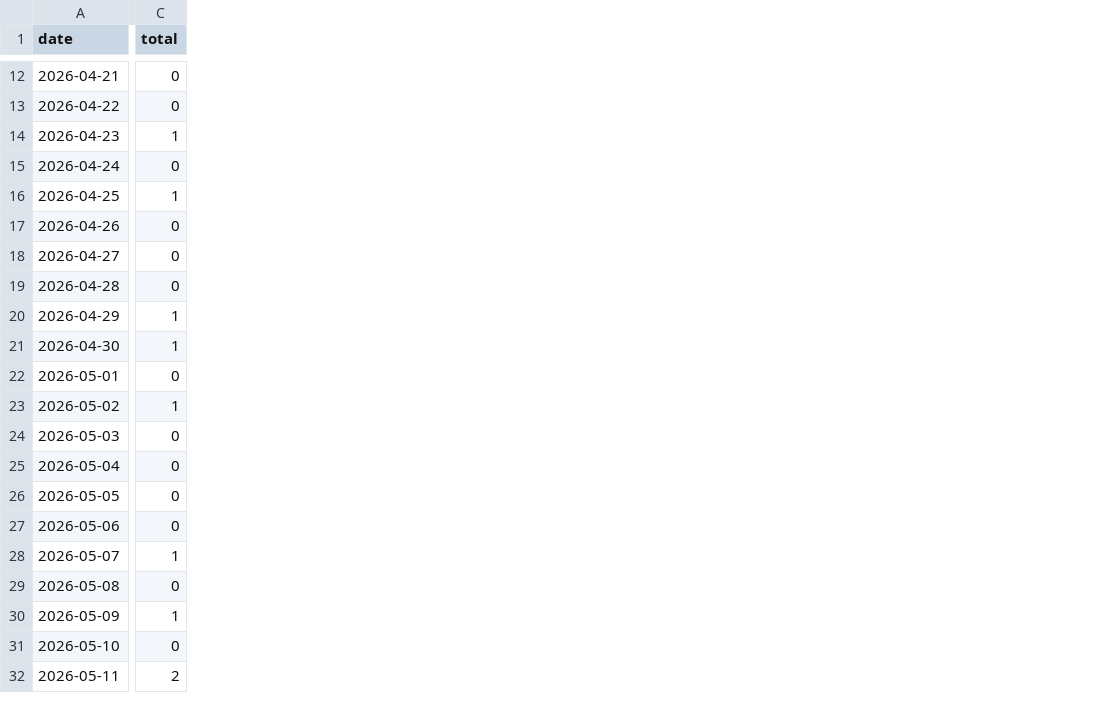
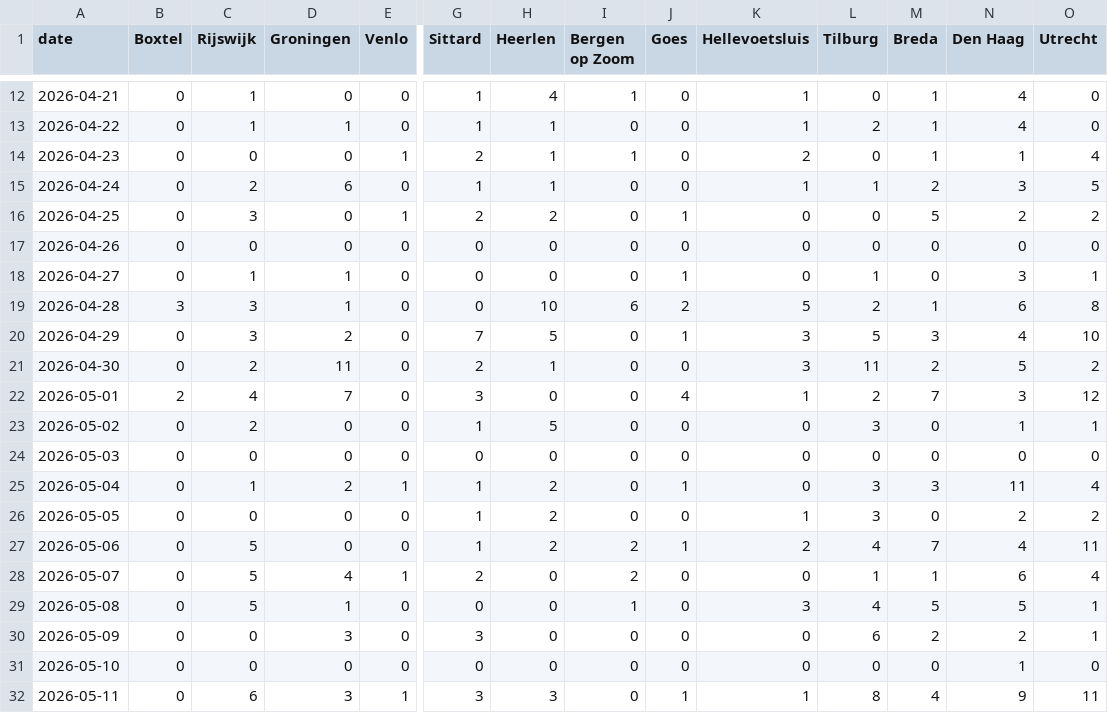
Before and after one commit to scalato/1box-dashboard, a CSV file: data/storagepilot/conversations_by_location.csv, drawn as a sheet; only a part is shown, gaps mark what is left out; addresses are those after the commit; the diff covers the shown part only; the diff names each change by its address in the sheet, - before the commit and + after, or states it on an @@ line.

```diff
--- a/data/storagepilot/conversations_by_location.csv
+++ b/data/storagepilot/conversations_by_location.csv
+column B (Boxtel), rows 12-32: 0 | 0 | 0 | 0 | 0 | 0 | 0 | 3 | 0 | 0 | 2 | 0 | 0 | 0 | 0 | 0 | 0 | 0 | 0 | 0 | 0
+column C (Rijswijk), rows 12-32: 1 | 1 | 0 | 2 | 3 | 0 | 1 | 3 | 3 | 2 | 4 | 2 | 0 | 1 | 0 | 5 | 5 | 5 | 0 | 0 | 6
+column D (Groningen), rows 12-32: 0 | 1 | 0 | 6 | 0 | 0 | 1 | 1 | 2 | 11 | 7 | 0 | 0 | 2 | 0 | 0 | 4 | 1 | 3 | 0 | 3
+column E (Venlo), rows 12-32: 0 | 0 | 1 | 0 | 1 | 0 | 0 | 0 | 0 | 0 | 0 | 0 | 0 | 1 | 0 | 0 | 1 | 0 | 0 | 0 | 1
+column G (Sittard), rows 12-32: 1 | 1 | 2 | 1 | 2 | 0 | 0 | 0 | 7 | 2 | 3 | 1 | 0 | 1 | 1 | 1 | 2 | 0 | 3 | 0 | 3
+column H (Heerlen), rows 12-32: 4 | 1 | 1 | 1 | 2 | 0 | 0 | 10 | 5 | 1 | 0 | 5 | 0 | 2 | 2 | 2 | 0 | 0 | 0 | 0 | 3
+column I (Bergen op Zoom), rows 12-32: 1 | 0 | 1 | 0 | 0 | 0 | 0 | 6 | 0 | 0 | 0 | 0 | 0 | 0 | 0 | 2 | 2 | 1 | 0 | 0 | 0
+column K (Hellevoetsluis), rows 12-32: 1 | 1 | 2 | 1 | 0 | 0 | 0 | 5 | 3 | 3 | 1 | 0 | 0 | 0 | 1 | 2 | 0 | 3 | 0 | 0 | 1
+column L (Tilburg), rows 12-32: 0 | 2 | 0 | 1 | 0 | 0 | 1 | 2 | 5 | 11 | 2 | 3 | 0 | 3 | 3 | 4 | 1 | 4 | 6 | 0 | 8
+column M (Breda), rows 12-32: 1 | 1 | 1 | 2 | 5 | 0 | 0 | 1 | 3 | 2 | 7 | 0 | 0 | 3 | 0 | 7 | 1 | 5 | 2 | 0 | 4
+column N (Den Haag), rows 12-32: 4 | 4 | 1 | 3 | 2 | 0 | 3 | 6 | 4 | 5 | 3 | 1 | 0 | 11 | 2 | 4 | 6 | 5 | 2 | 1 | 9
+column O (Utrecht), rows 12-32: 0 | 0 | 4 | 5 | 2 | 0 | 1 | 8 | 10 | 2 | 12 | 1 | 0 | 4 | 2 | 11 | 4 | 1 | 1 | 0 | 11
-J1: total
+J1: Goes
-J14 (Goes): 1
+J14 (Goes): 0
-J18 (Goes): 0
+J18 (Goes): 1
-J19 (Goes): 0
+J19 (Goes): 2
-J21 (Goes): 1
+J21 (Goes): 0
-J22 (Goes): 0
+J22 (Goes): 4
-J23 (Goes): 1
+J23 (Goes): 0
-J25 (Goes): 0
+J25 (Goes): 1
-J27 (Goes): 0
+J27 (Goes): 1
-J28 (Goes): 1
+J28 (Goes): 0
-J30 (Goes): 1
+J30 (Goes): 0
-J32 (Goes): 2
+J32 (Goes): 1
```
Also changed, not shown: 17 added columns and 3 edited cells elsewhere in this file, 1 other file.
